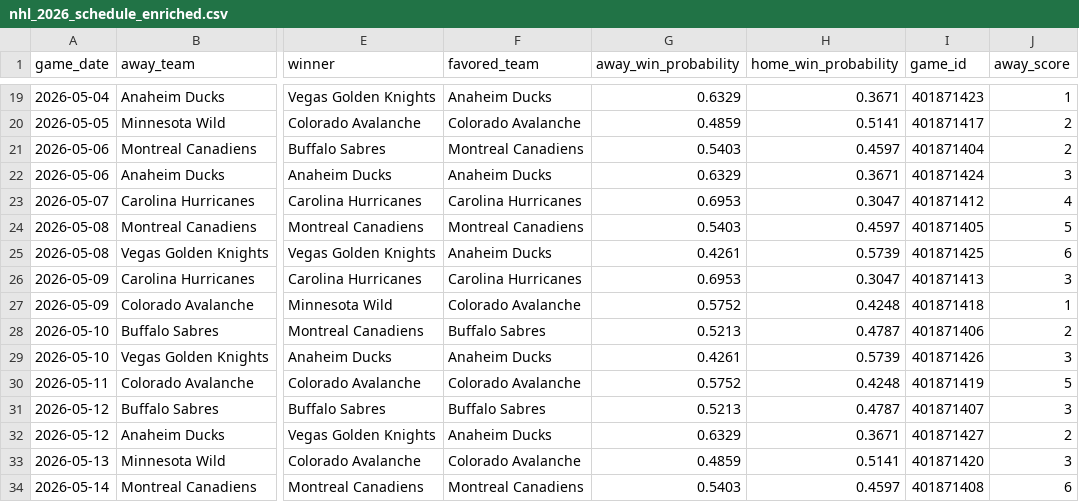
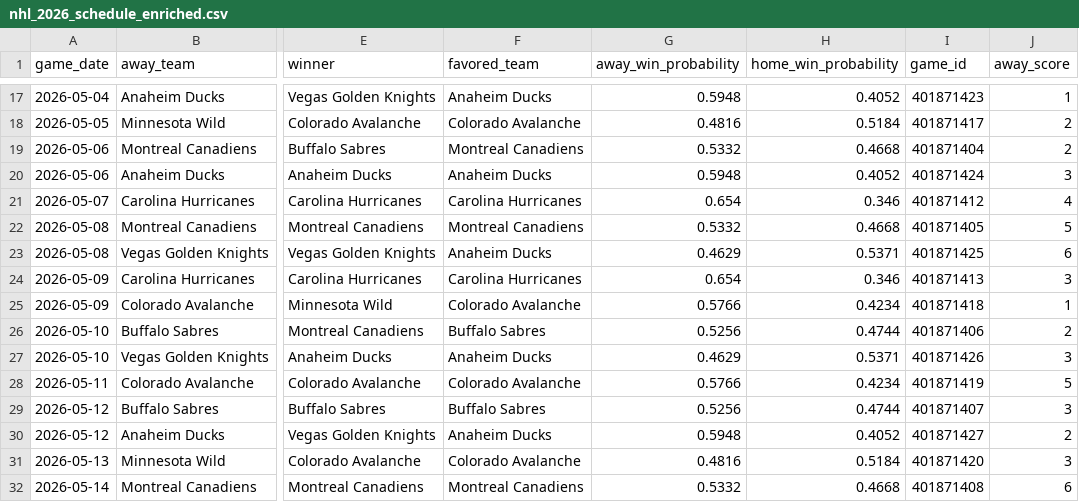
Before and after one commit to mfradkin2/mlb-predictions, a CSV file: nhl_2026_schedule_enriched.csv, drawn as a sheet; only a part is shown, gaps mark what is left out; addresses are those after the commit; the diff covers the shown part only; the diff names each change by its address in the sheet, - before the commit and + after, or states it on an @@ line.

```diff
--- a/nhl_2026_schedule_enriched.csv
+++ b/nhl_2026_schedule_enriched.csv
-G17 (away_win_probability): 0.6329
+G17 (away_win_probability): 0.5948
-H17 (home_win_probability): 0.3671
+H17 (home_win_probability): 0.4052
-G18 (away_win_probability): 0.4859
+G18 (away_win_probability): 0.4816
-H18 (home_win_probability): 0.5141
+H18 (home_win_probability): 0.5184
-G19 (away_win_probability): 0.5403
+G19 (away_win_probability): 0.5332
-H19 (home_win_probability): 0.4597
+H19 (home_win_probability): 0.4668
-G20 (away_win_probability): 0.6329
+G20 (away_win_probability): 0.5948
-H20 (home_win_probability): 0.3671
+H20 (home_win_probability): 0.4052
-G21 (away_win_probability): 0.6953
+G21 (away_win_probability): 0.654
-H21 (home_win_probability): 0.3047
+H21 (home_win_probability): 0.346
-G22 (away_win_probability): 0.5403
+G22 (away_win_probability): 0.5332
-H22 (home_win_probability): 0.4597
+H22 (home_win_probability): 0.4668
-G23 (away_win_probability): 0.4261
+G23 (away_win_probability): 0.4629
-H23 (home_win_probability): 0.5739
+H23 (home_win_probability): 0.5371
-G24 (away_win_probability): 0.6953
+G24 (away_win_probability): 0.654
-H24 (home_win_probability): 0.3047
+H24 (home_win_probability): 0.346
-G25 (away_win_probability): 0.5752
+G25 (away_win_probability): 0.5766
-H25 (home_win_probability): 0.4248
+H25 (home_win_probability): 0.4234
-G26 (away_win_probability): 0.5213
+G26 (away_win_probability): 0.5256
-H26 (home_win_probability): 0.4787
+H26 (home_win_probability): 0.4744
-G27 (away_win_probability): 0.4261
+G27 (away_win_probability): 0.4629
-H27 (home_win_probability): 0.5739
+H27 (home_win_probability): 0.5371
-G28 (away_win_probability): 0.5752
+G28 (away_win_probability): 0.5766
-H28 (home_win_probability): 0.4248
+H28 (home_win_probability): 0.4234
-G29 (away_win_probability): 0.5213
+G29 (away_win_probability): 0.5256
-H29 (home_win_probability): 0.4787
+H29 (home_win_probability): 0.4744
-G30 (away_win_probability): 0.6329
+G30 (away_win_probability): 0.5948
-H30 (home_win_probability): 0.3671
+H30 (home_win_probability): 0.4052
-G31 (away_win_probability): 0.4859
+G31 (away_win_probability): 0.4816
-H31 (home_win_probability): 0.5141
+H31 (home_win_probability): 0.5184
-G32 (away_win_probability): 0.5403
+G32 (away_win_probability): 0.5332
-H32 (home_win_probability): 0.4597
+H32 (home_win_probability): 0.4668
```
Also changed, not shown: 2 removed rows and 66 edited cells elsewhere in this file, mlb_predictions.csv, nba_2026_schedule_enriched.csv, 3 other files.
